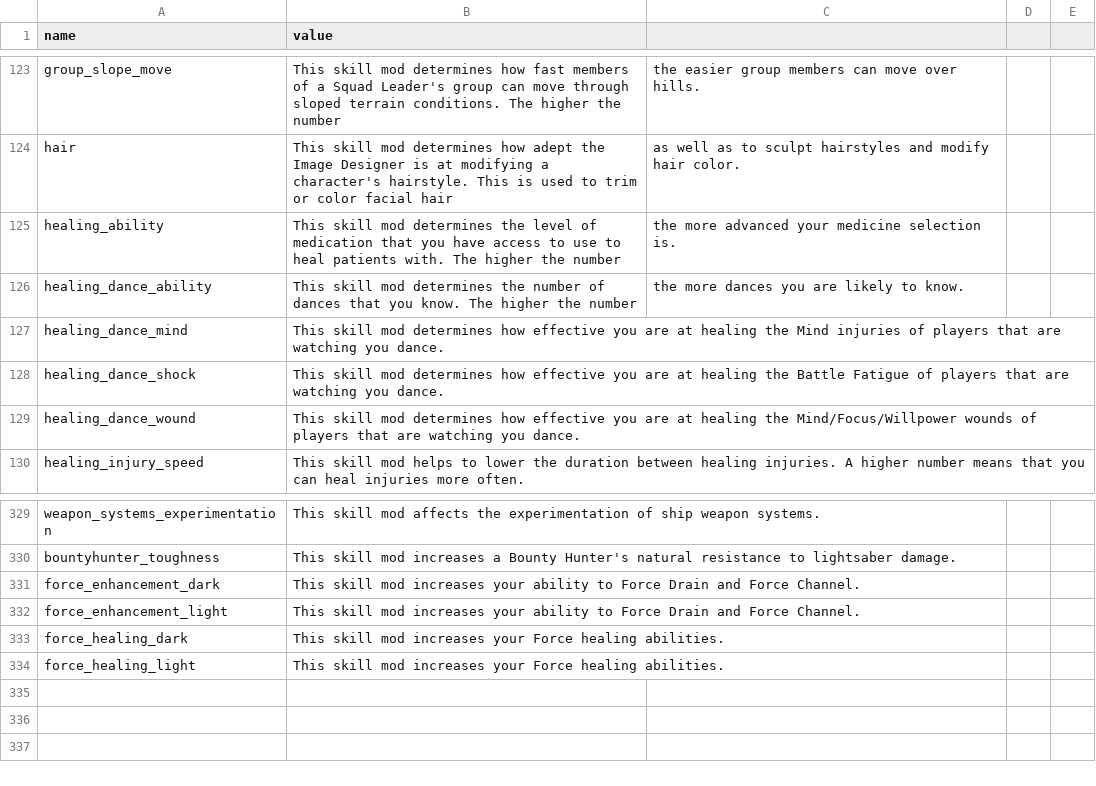
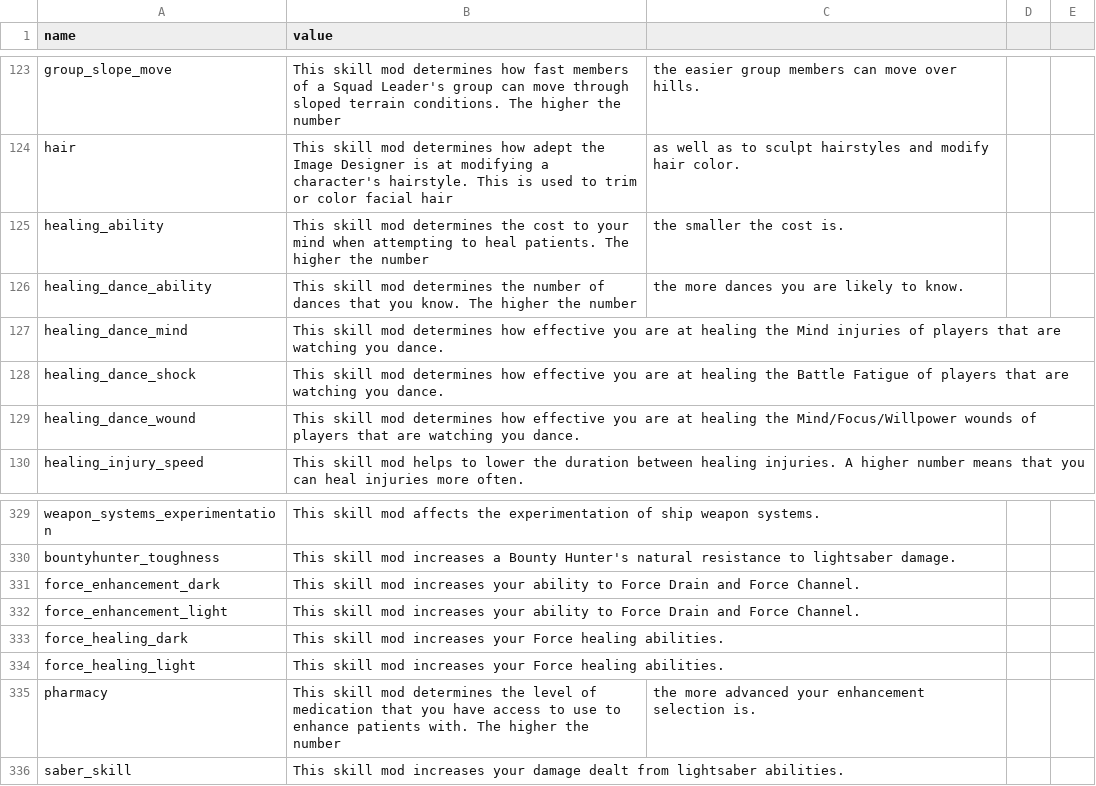
Before and after one commit to jeremyrich57/AOTC_SkillPlanner, a CSV file: public/csv/skill_mod_descriptions.csv, drawn as a sheet; only a part is shown, gaps mark what is left out.

```diff
--- a/public/csv/skill_mod_descriptions.csv
+++ b/public/csv/skill_mod_descriptions.csv
@@ -124,3 +124,3 @@ group_slope_move, This skill mod determines how fast members of a Squad Leader's
 hair, This skill mod determines how adept the Image Designer is at modifying a character's hairstyle. This is used to trim or color facial hair, as well as to sculpt hairstyles and modify hair color.
-healing_ability, This skill mod determines the level of medication that you have access to use to heal patients with.  The higher the number, the more advanced your medicine selection is.
+healing_ability, This skill mod determines the cost to your mind when attempting to heal patients.  The higher the number, the smaller the cost is.
 healing_dance_ability, This skill mod determines the number of dances that you know.  The higher the number, the more dances you are likely to know.
@@ -334 +334,3 @@ force_healing_dark, This skill mod increases your Force healing abilities.
 force_healing_light, This skill mod increases your Force healing abilities.
+pharmacy, This skill mod determines the level of medication that you have access to use to enhance patients with. The higher the number, the more advanced your enhancement selection is.
+saber_skill, This skill mod increases your damage dealt from lightsaber abilities.
```
Also changed, not shown: public/csv/skill_descriptions.csv, public/csv/skill_mod_names.csv, 7 other files.
